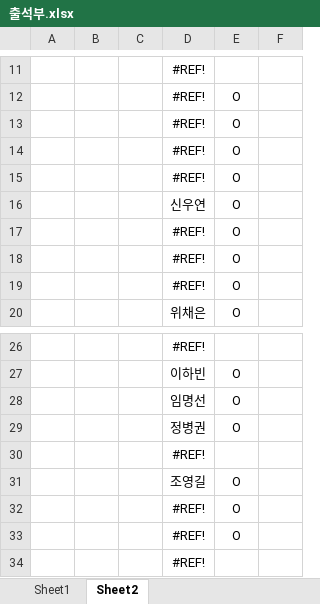
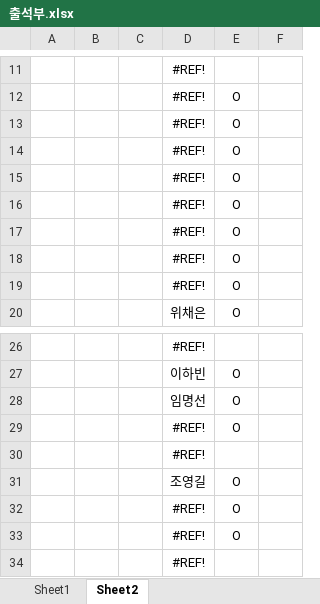
Before and after one commit to mmistakes/minimal-mistakes, an Excel workbook: 출석부.xlsx, sheet Sheet2, drawn as a sheet; only a part is shown, gaps mark what is left out; values as stored, in another font and other column widths than the file's, no borders; the diff names each change by its address in the sheet, - before the commit and + after, or states it on an @@ line.

```diff
--- a/출석부.xlsx (sheet Sheet2)
+++ b/출석부.xlsx (sheet Sheet2)
-D16: 신우연
+D16: #REF!
-D29: 정병권
+D29: #REF!
```
Also changed, not shown: sheet Sheet1, formulas that keep their value, charts or pictures, 5 other files.
